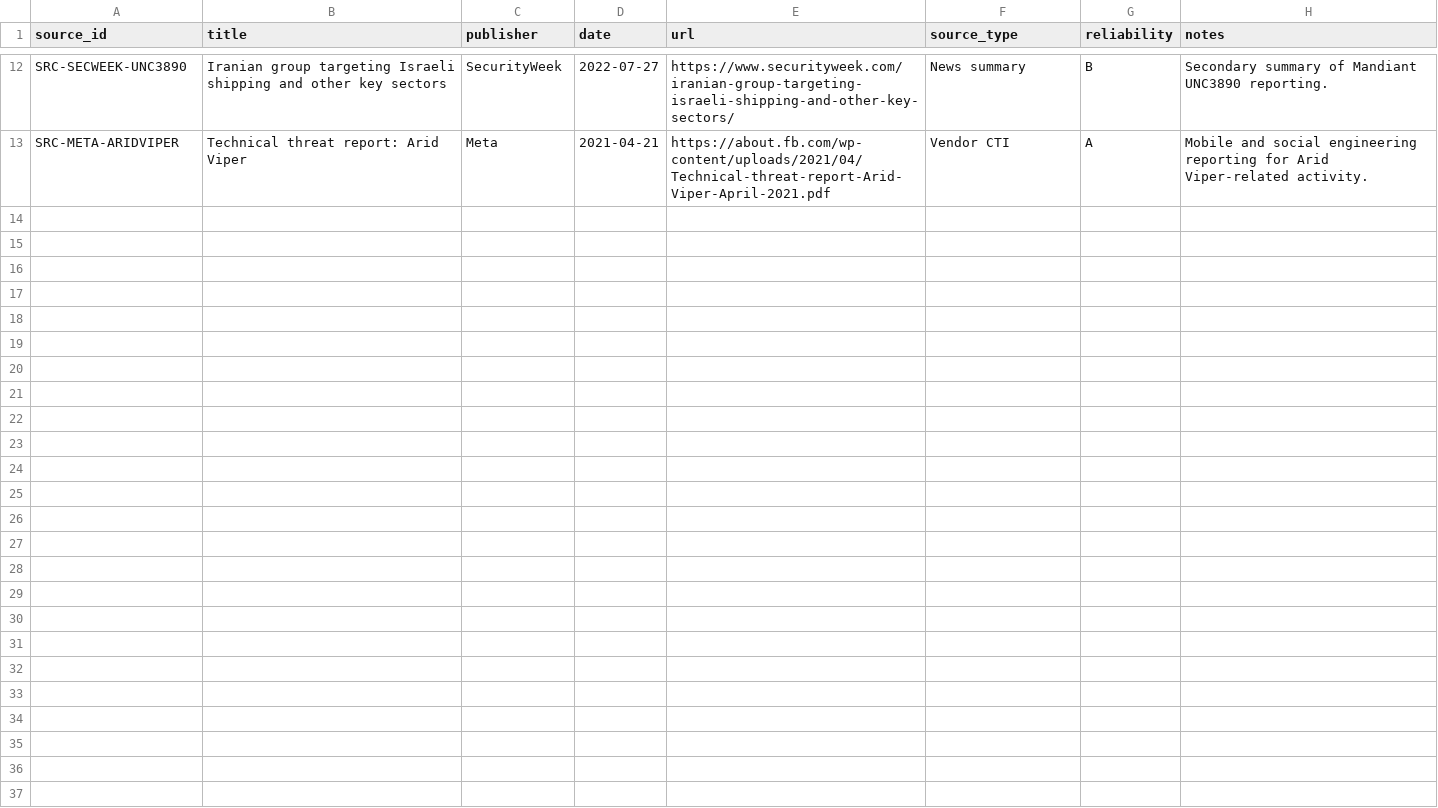
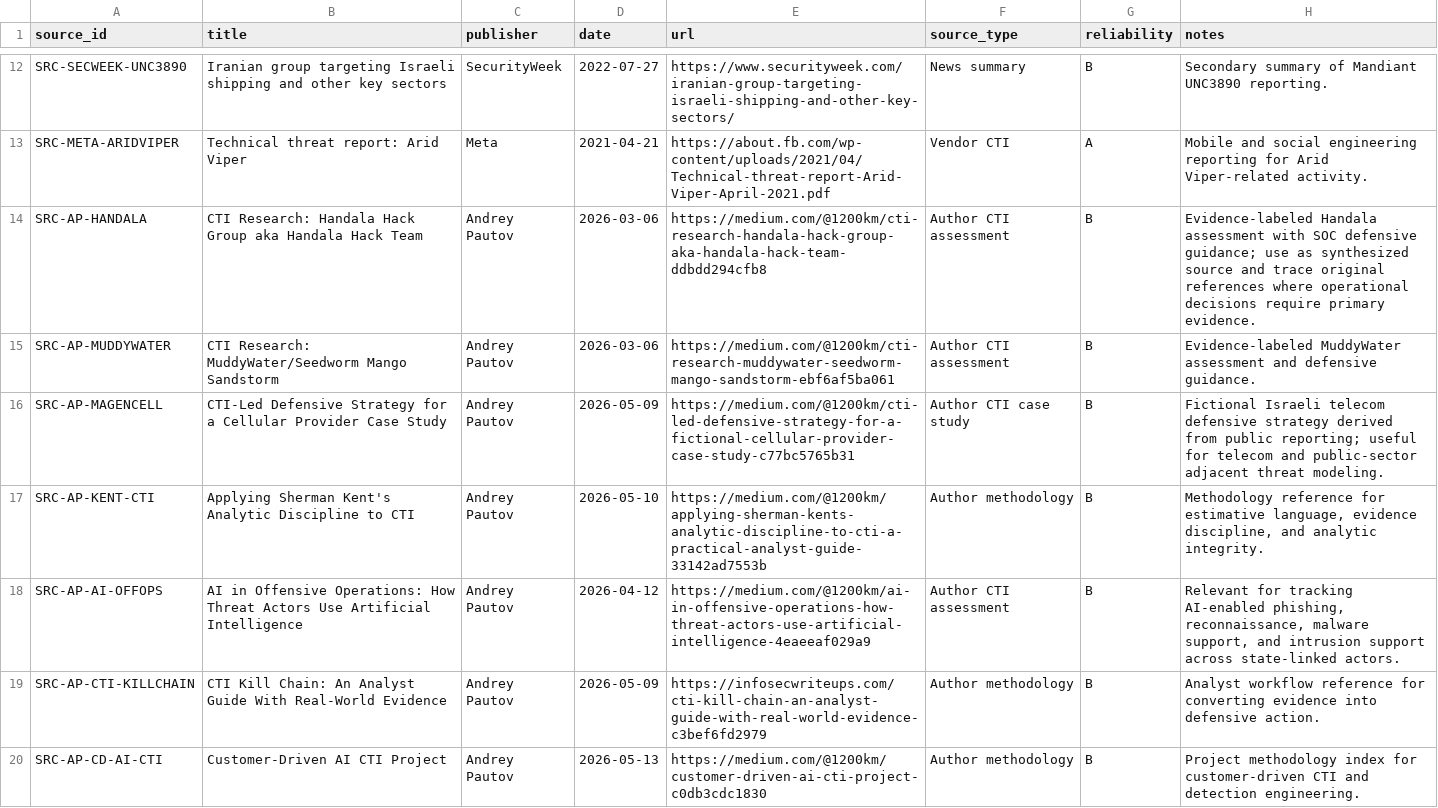
Before and after one commit to anpa1200/israel-government-threat-actors-cti, a CSV file: data/sources.csv, drawn as a sheet; only a part is shown, gaps mark what is left out; the diff names each change by its address in the sheet, - before the commit and + after, or states it on an @@ line.

Commit message:
Add relevant Medium CTI articles

```diff
--- a/data/sources.csv
+++ b/data/sources.csv
+row 14: SRC-AP-HANDALA | CTI Research: Handala Hack Group aka Handala Hack Team | Andrey Pautov | 2026-03-06 | https://medium.com/@1200km/cti-research-handala-hack-group-aka-handala-hack-team-ddbdd294cfb8 | Author CTI assessment | B | Evidence-labeled Handala assessment with SOC defensive guidance; use as synthesized source and trace original references where operational decisions require primary evidence.
+row 15: SRC-AP-MUDDYWATER | CTI Research: MuddyWater/Seedworm Mango Sandstorm | Andrey Pautov | 2026-03-06 | https://medium.com/@1200km/cti-research-muddywater-seedworm-mango-sandstorm-ebf6af5ba061 | Author CTI assessment | B | Evidence-labeled MuddyWater assessment and defensive guidance.
+row 16: SRC-AP-MAGENCELL | CTI-Led Defensive Strategy for a Cellular Provider Case Study | Andrey Pautov | 2026-05-09 | https://medium.com/@1200km/cti-led-defensive-strategy-for-a-fictional-cellular-provider-case-study-c77bc5765b31 | Author CTI case study | B | Fictional Israeli telecom defensive strategy derived from public reporting; useful for telecom and public-sector adjacent threat modeling.
+row 17: SRC-AP-KENT-CTI | Applying Sherman Kent's Analytic Discipline to CTI | Andrey Pautov | 2026-05-10 | https://medium.com/@1200km/applying-sherman-kents-analytic-discipline-to-cti-a-practical-analyst-guide-33142ad7553b | Author methodology | B | Methodology reference for estimative language, evidence discipline, and analytic integrity.
+row 18: SRC-AP-AI-OFFOPS | AI in Offensive Operations: How Threat Actors Use Artificial Intelligence | Andrey Pautov | 2026-04-12 | https://medium.com/@1200km/ai-in-offensive-operations-how-threat-actors-use-artificial-intelligence-4eaeeaf029a9 | Author CTI assessment | B | Relevant for tracking AI-enabled phishing, reconnaissance, malware support, and intrusion support across state-linked actors.
+row 19: SRC-AP-CTI-KILLCHAIN | CTI Kill Chain: An Analyst Guide With Real-World Evidence | Andrey Pautov | 2026-05-09 | https://infosecwriteups.com/cti-kill-chain-an-analyst-guide-with-real-world-evidence-c3bef6fd2979 | Author methodology | B | Analyst workflow reference for converting evidence into defensive action.
+row 20: SRC-AP-CD-AI-CTI | Customer-Driven AI CTI Project | Andrey Pautov | 2026-05-13 | https://medium.com/@1200km/customer-driven-ai-cti-project-c0db3cdc1830 | Author methodology | B | Project methodology index for customer-driven CTI and detection engineering.
```
Also changed, not shown: data/actors.csv, data/ioc-references.csv, 7 other files.
